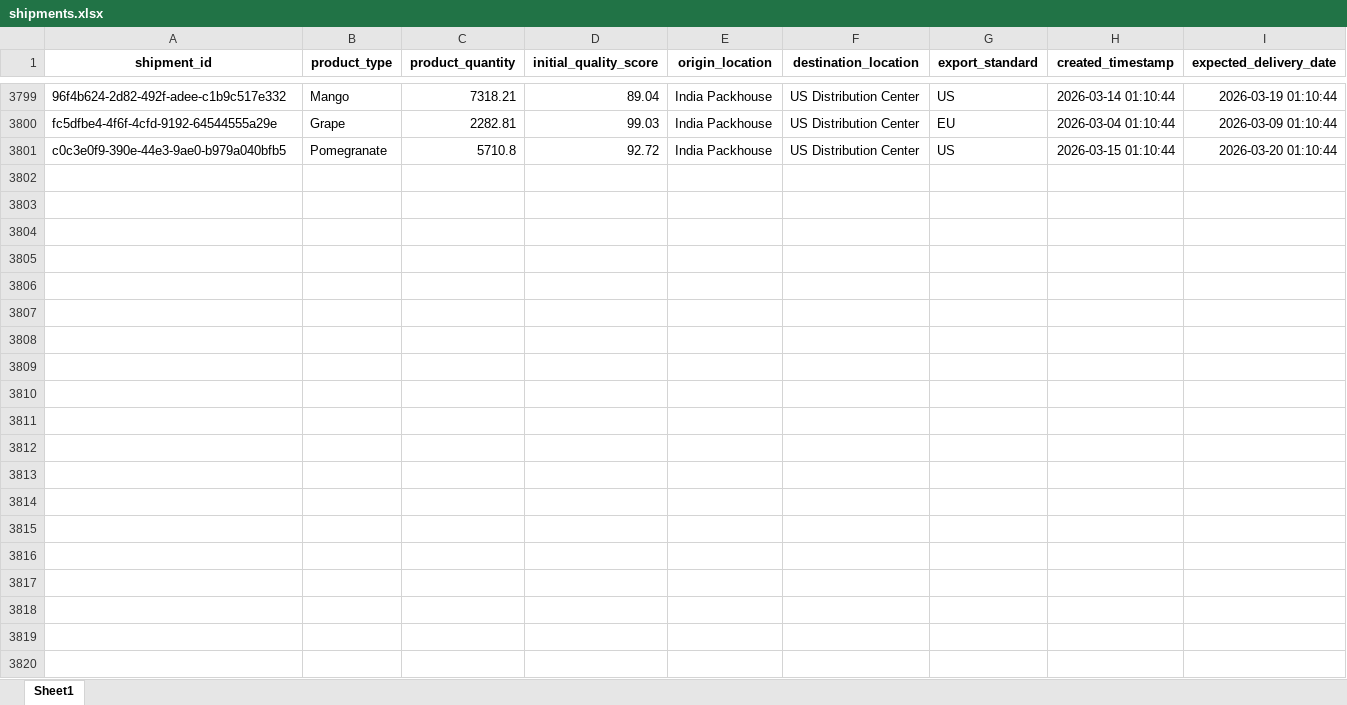
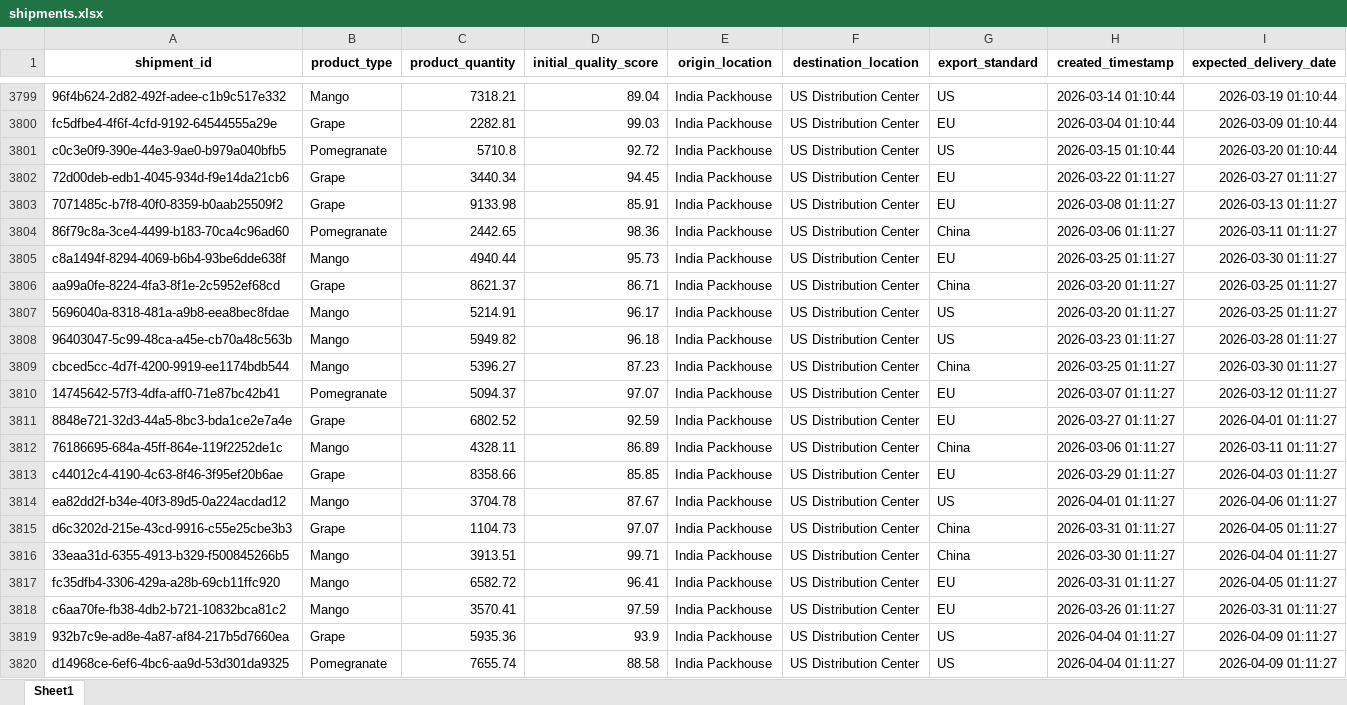
Before and after one commit to KavyaKunchaparthi/cold-chain-data-generator, an Excel workbook: shipments.xlsx, sheet Sheet1, drawn as a sheet; only a part is shown, gaps mark what is left out; values as stored, in another font and other column widths than the file's, no borders; the diff covers the shown part only; the diff names each change by its address in the sheet, - before the commit and + after, or states it on an @@ line.

```diff
--- a/shipments.xlsx (sheet Sheet1)
+++ b/shipments.xlsx (sheet Sheet1)
+row 3802: 72d00deb-edb1-4045-934d-f9e14da21cb6 | Grape | 3440.34 | 94.45 | India Packhouse | US Distribution Center | EU | 2026-03-22 01:11:27 | 2026-03-27 01:11:27
+row 3803: 7071485c-b7f8-40f0-8359-b0aab25509f2 | Grape | 9133.98 | 85.91 | India Packhouse | US Distribution Center | EU | 2026-03-08 01:11:27 | 2026-03-13 01:11:27
+row 3804: 86f79c8a-3ce4-4499-b183-70ca4c96ad60 | Pomegranate | 2442.65 | 98.36 | India Packhouse | US Distribution Center | China | 2026-03-06 01:11:27 | 2026-03-11 01:11:27
+row 3805: c8a1494f-8294-4069-b6b4-93be6dde638f | Mango | 4940.44 | 95.73 | India Packhouse | US Distribution Center | EU | 2026-03-25 01:11:27 | 2026-03-30 01:11:27
+row 3806: aa99a0fe-8224-4fa3-8f1e-2c5952ef68cd | Grape | 8621.37 | 86.71 | India Packhouse | US Distribution Center | China | 2026-03-20 01:11:27 | 2026-03-25 01:11:27
+row 3807: 5696040a-8318-481a-a9b8-eea8bec8fdae | Mango | 5214.91 | 96.17 | India Packhouse | US Distribution Center | US | 2026-03-20 01:11:27 | 2026-03-25 01:11:27
+row 3808: 96403047-5c99-48ca-a45e-cb70a48c563b | Mango | 5949.82 | 96.18 | India Packhouse | US Distribution Center | US | 2026-03-23 01:11:27 | 2026-03-28 01:11:27
+row 3809: cbced5cc-4d7f-4200-9919-ee1174bdb544 | Mango | 5396.27 | 87.23 | India Packhouse | US Distribution Center | China | 2026-03-25 01:11:27 | 2026-03-30 01:11:27
+row 3810: 14745642-57f3-4dfa-aff0-71e87bc42b41 | Pomegranate | 5094.37 | 97.07 | India Packhouse | US Distribution Center | EU | 2026-03-07 01:11:27 | 2026-03-12 01:11:27
+row 3811: 8848e721-32d3-44a5-8bc3-bda1ce2e7a4e | Grape | 6802.52 | 92.59 | India Packhouse | US Distribution Center | EU | 2026-03-27 01:11:27 | 2026-04-01 01:11:27
+row 3812: 76186695-684a-45ff-864e-119f2252de1c | Mango | 4328.11 | 86.89 | India Packhouse | US Distribution Center | China | 2026-03-06 01:11:27 | 2026-03-11 01:11:27
+row 3813: c44012c4-4190-4c63-8f46-3f95ef20b6ae | Grape | 8358.66 | 85.85 | India Packhouse | US Distribution Center | EU | 2026-03-29 01:11:27 | 2026-04-03 01:11:27
+row 3814: ea82dd2f-b34e-40f3-89d5-0a224acdad12 | Mango | 3704.78 | 87.67 | India Packhouse | US Distribution Center | US | 2026-04-01 01:11:27 | 2026-04-06 01:11:27
+row 3815: d6c3202d-215e-43cd-9916-c55e25cbe3b3 | Grape | 1104.73 | 97.07 | India Packhouse | US Distribution Center | China | 2026-03-31 01:11:27 | 2026-04-05 01:11:27
+row 3816: 33eaa31d-6355-4913-b329-f500845266b5 | Mango | 3913.51 | 99.71 | India Packhouse | US Distribution Center | China | 2026-03-30 01:11:27 | 2026-04-04 01:11:27
+row 3817: fc35dfb4-3306-429a-a28b-69cb11ffc920 | Mango | 6582.72 | 96.41 | India Packhouse | US Distribution Center | EU | 2026-03-31 01:11:27 | 2026-04-05 01:11:27
+row 3818: c6aa70fe-fb38-4db2-b721-10832bca81c2 | Mango | 3570.41 | 97.59 | India Packhouse | US Distribution Center | EU | 2026-03-26 01:11:27 | 2026-03-31 01:11:27
+row 3819: 932b7c9e-ad8e-4a87-af84-217b5d7660ea | Grape | 5935.36 | 93.9 | India Packhouse | US Distribution Center | US | 2026-04-04 01:11:27 | 2026-04-09 01:11:27
+row 3820: d14968ce-6ef6-4bc6-aa9d-53d301da9325 | Pomegranate | 7655.74 | 88.58 | India Packhouse | US Distribution Center | US | 2026-04-04 01:11:27 | 2026-04-09 01:11:27
```
Also changed, not shown: 31 added rows elsewhere in this sheet, Agent2_Quality_Risk_Report.xlsx, Agent3_Root_Cause_Report.xlsx, 6 other files.
